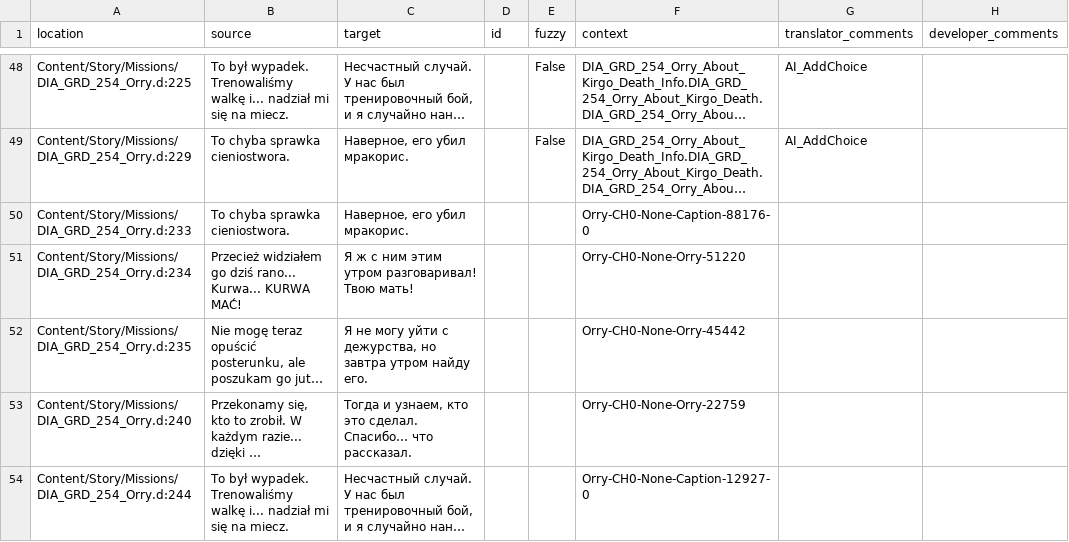
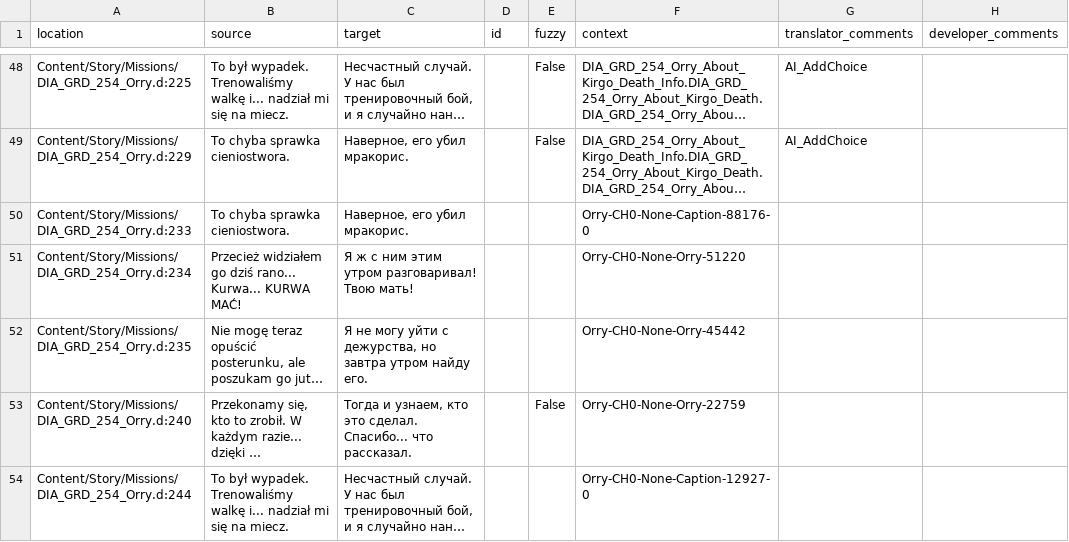
Before and after one commit to Nyras-Enjoyers/nyras-prologue-demake-scripts, a CSV file: .translations/ru/Orry.csv, drawn as a sheet; only a part is shown, gaps mark what is left out; long unchanged cells end in …; the diff covers the shown part only; the diff names each change by its address in the sheet, - before the commit and + after, or states it on an @@ line.

Commit message:
Translated using Weblate (Russian)
Currently translated at 100.0% (123 of 123 strings)

Translation: Nyras Prolog Demake/Orry
Translate-URL: http://weblate.cokoliv.eu/projects/nyras-prolog-demake/orry/ru/

```diff
--- a/.translations/ru/Orry.csv
+++ b/.translations/ru/Orry.csv
-C53 (target): …это сделал. Спасибо… что рассказал.
+C53 (target): …это сделал. Спасибо... что рассказал.
-E53 (fuzzy): (empty)
+E53 (fuzzy): False
```
Also changed, not shown: 28 edited cells elsewhere in this file.
